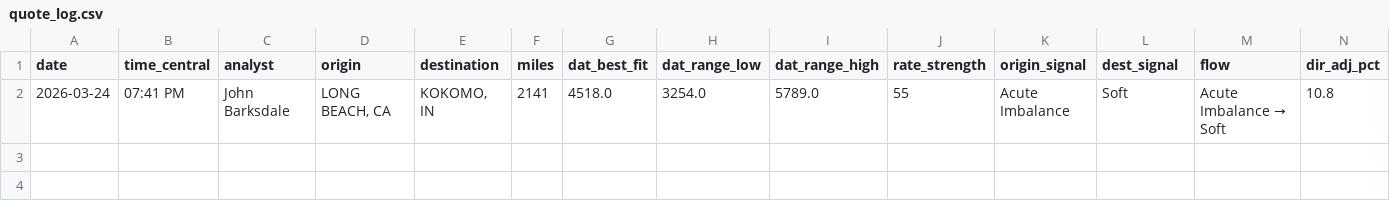
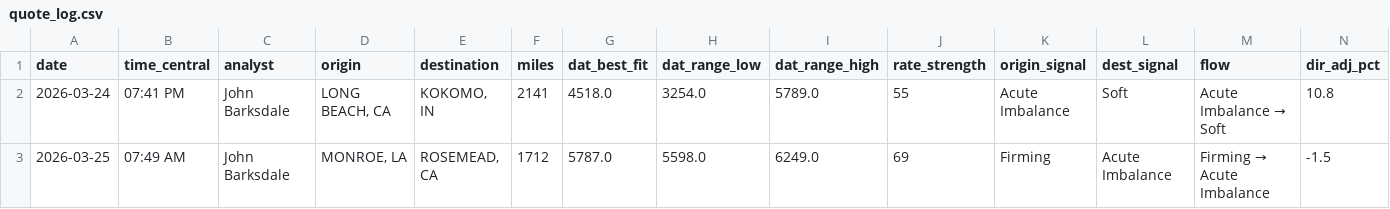
Before and after one commit to barksdalejohn-del/Flatbed-RFQ-Pricing-Engine, a CSV file: data/quote_log.csv, drawn as a sheet; only a part is shown; rows hold the shown columns only; the diff names each change by its address in the sheet, - before the commit and + after, or states it on an @@ line.

Commit message:
Log quote: MONROE, LA → ROSEMEAD, CA

```diff
--- a/data/quote_log.csv
+++ b/data/quote_log.csv
+row 3: 2026-03-25 | 07:49 AM | John Barksdale | MONROE, LA | ROSEMEAD, CA | 1712 | 5787.0 | 5598.0 | 6249.0 | 69 | Firming | Acute Imbalance | Firming → Acute Imbalance | -1.5
```
